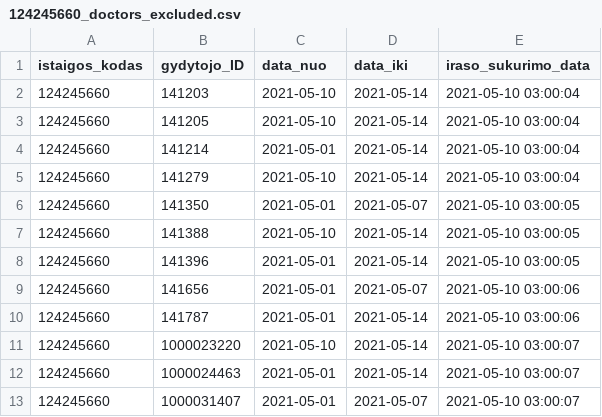
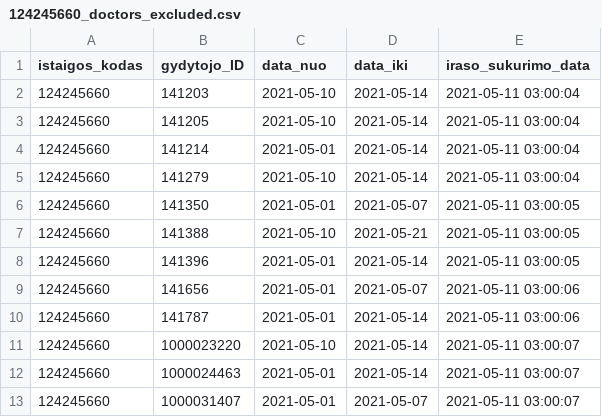
Before and after one commit to vilnius/seskines-poliklinika, a CSV file: 124245660_doctors_excluded.csv, drawn as a sheet.

```diff
--- a/124245660_doctors_excluded.csv
+++ b/124245660_doctors_excluded.csv
@@ -1,13 +1,13 @@
 istaigos_kodas;gydytojo_ID;data_nuo;data_iki;iraso_sukurimo_data
-124245660;141203;2021-05-10;2021-05-14;2021-05-10 03:00:04
-124245660;141205;2021-05-10;2021-05-14;2021-05-10 03:00:04
-124245660;141214;2021-05-01;2021-05-14;2021-05-10 03:00:04
-124245660;141279;2021-05-10;2021-05-14;2021-05-10 03:00:04
-124245660;141350;2021-05-01;2021-05-07;2021-05-10 03:00:05
-124245660;141388;2021-05-10;2021-05-14;2021-05-10 03:00:05
-124245660;141396;2021-05-01;2021-05-14;2021-05-10 03:00:05
-124245660;141656;2021-05-01;2021-05-07;2021-05-10 03:00:06
-124245660;141787;2021-05-01;2021-05-14;2021-05-10 03:00:06
-124245660;1000023220;2021-05-10;2021-05-14;2021-05-10 03:00:07
-124245660;1000024463;2021-05-01;2021-05-14;2021-05-10 03:00:07
-124245660;1000031407;2021-05-01;2021-05-07;2021-05-10 03:00:07
+124245660;141203;2021-05-10;2021-05-14;2021-05-11 03:00:04
+124245660;141205;2021-05-10;2021-05-14;2021-05-11 03:00:04
+124245660;141214;2021-05-01;2021-05-14;2021-05-11 03:00:04
+124245660;141279;2021-05-10;2021-05-14;2021-05-11 03:00:04
+124245660;141350;2021-05-01;2021-05-07;2021-05-11 03:00:05
+124245660;141388;2021-05-10;2021-05-21;2021-05-11 03:00:05
+124245660;141396;2021-05-01;2021-05-14;2021-05-11 03:00:05
+124245660;141656;2021-05-01;2021-05-07;2021-05-11 03:00:06
+124245660;141787;2021-05-01;2021-05-14;2021-05-11 03:00:06
+124245660;1000023220;2021-05-10;2021-05-14;2021-05-11 03:00:07
+124245660;1000024463;2021-05-01;2021-05-14;2021-05-11 03:00:07
+124245660;1000031407;2021-05-01;2021-05-07;2021-05-11 03:00:07
```
Also changed, not shown: 124245660_family_doctors_list.csv, 124245660_family_doctors_visits_hours.csv, 1 other file.
